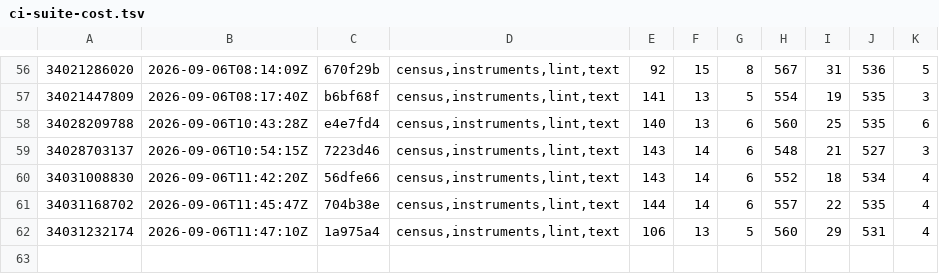
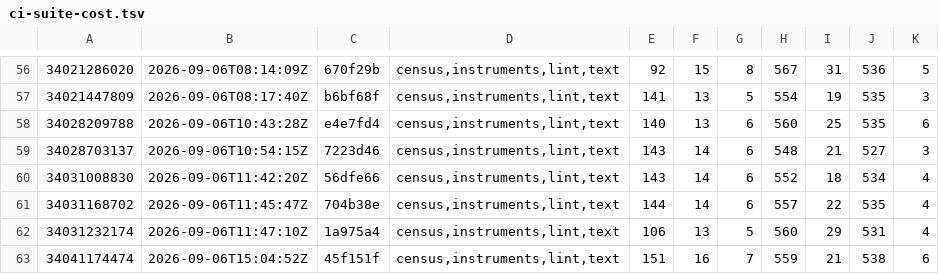
Before and after one commit to Jhongwe1/router-customFW, a TSV file: tools/ci-suite-cost.tsv, drawn as a sheet; only a part is shown, gaps mark what is left out; the diff names each change by its address in the sheet, - before the commit and + after, or states it on an @@ line.

```diff
--- a/tools/ci-suite-cost.tsv
+++ b/tools/ci-suite-cost.tsv
+row 63: 34041174474 | 2026-09-06T15:04:52Z | 45f151f | census,instruments,lint,text | 151 | 16 | 7 | 559 | 21 | 538 | 6
```
Also changed, not shown: 1 other file.
